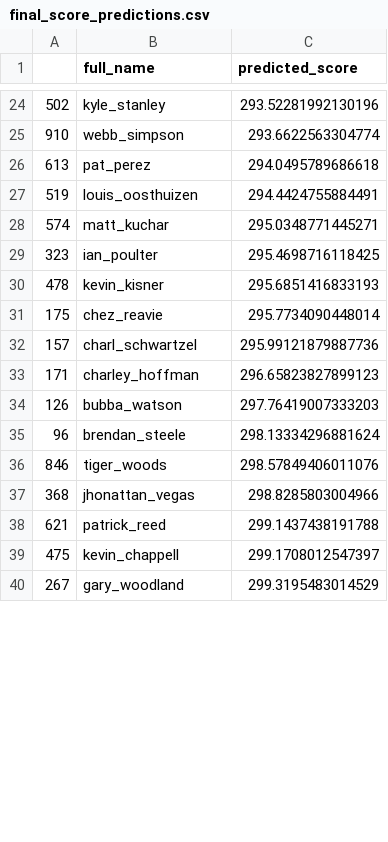
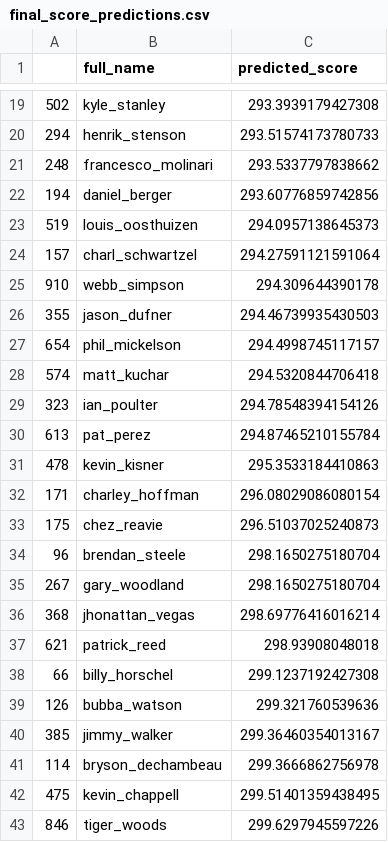
Before and after one commit to jprinfret/masters_tournament_classifier, a CSV file: csv_files/holdouts/2017/final_score_predictions.csv, drawn as a sheet; only a part is shown, gaps mark what is left out; the diff covers the shown part only.

```diff
--- a/csv_files/holdouts/2017/final_score_predictions.csv
+++ b/csv_files/holdouts/2017/final_score_predictions.csv
@@ -24,17 +19,25 @@
-502,kyle_stanley,293.52281992130196
-910,webb_simpson,293.6622563304774
-613,pat_perez,294.0495789686618
-519,louis_oosthuizen,294.4424755884491
-574,matt_kuchar,295.0348771445271
-323,ian_poulter,295.4698716118425
-478,kevin_kisner,295.6851416833193
-175,chez_reavie,295.7734090448014
-157,charl_schwartzel,295.99121879887736
-171,charley_hoffman,296.65823827899123
-126,bubba_watson,297.76419007333203
-96,brendan_steele,298.13334296881624
-846,tiger_woods,298.57849406011076
-368,jhonattan_vegas,298.8285803004966
-621,patrick_reed,299.1437438191788
-475,kevin_chappell,299.1708012547397
-267,gary_woodland,299.3195483014529
+502,kyle_stanley,293.3939179427308
+294,henrik_stenson,293.51574173780733
+248,francesco_molinari,293.5337797838662
+194,daniel_berger,293.60776859742856
+519,louis_oosthuizen,294.0957138645373
+157,charl_schwartzel,294.27591121591064
+910,webb_simpson,294.309644390178
+355,jason_dufner,294.46739935430503
+654,phil_mickelson,294.4998745117157
+574,matt_kuchar,294.5320844706418
+323,ian_poulter,294.78548394154126
+613,pat_perez,294.87465210155784
+478,kevin_kisner,295.3533184410863
+171,charley_hoffman,296.08029086080154
+175,chez_reavie,296.51037025240873
+96,brendan_steele,298.1650275180704
+267,gary_woodland,298.1650275180704
+368,jhonattan_vegas,298.69776416016214
+621,patrick_reed,298.93908048018
+66,billy_horschel,299.1237192427308
+126,bubba_watson,299.321760539636
+385,jimmy_walker,299.36460354013167
+114,bryson_dechambeau,299.3666862756978
+475,kevin_chappell,299.51401359438495
+846,tiger_woods,299.6297945597226
```
Also changed, not shown: 12 added rows, 20 removed rows and 13 edited cells elsewhere in this file, csv_files/holdouts/2012/final_score_predictions.csv, csv_files/holdouts/2014/final_score_predictions.csv, 24 other files.
